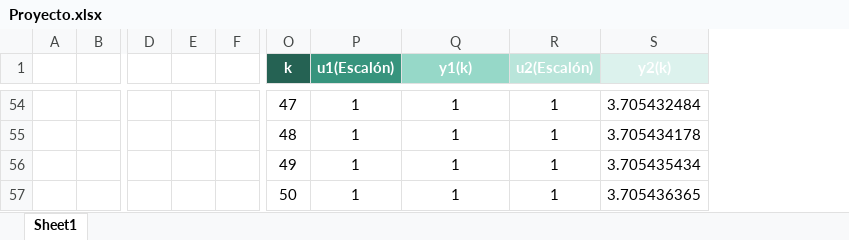
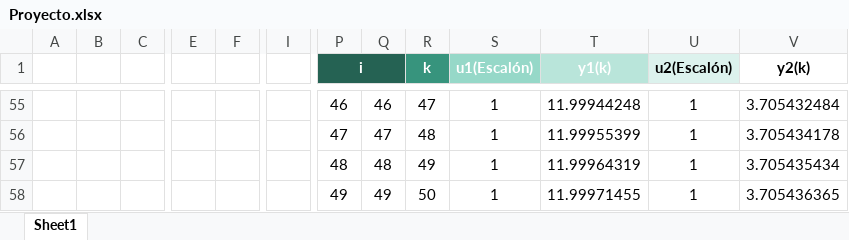
Before and after one commit to sorayamaqueda/ARX_Grapher, an Excel workbook: Proyecto.xlsx, sheet Sheet1, drawn as a sheet; only a part is shown, gaps mark what is left out; values as stored, in another font and other column widths than the file's, no borders; charts and pictures not drawn; removed rows and columns are numbered as before the commit, all else as after; the diff covers the shown part only; the diff names each change by its address in the sheet, - before the commit and + after, or states it on an @@ line.

```diff
--- a/Proyecto.xlsx (sheet Sheet1)
+++ b/Proyecto.xlsx (sheet Sheet1)
+column B, empty
-column E, empty
+column I, empty
+column P (i), rows 55-58: 46 | 47 | 48 | 49
+column Q, rows 55-58: 46 | 47 | 48 | 49
-R1 fill: #256253
+R1 fill: #37947D
+R1:R2 merged
-S1 fill: #37947D
+S1 fill: #96D8C8
+S1:S2 merged
-T1 fill: #96D8C8
+T1 fill: #B9E5DA
+T1:T2 merged
-U1:V1 text colour: #FFFFFF
+U1:V1 text colour: black
-U1 fill: #B9E5DA
+U1 fill: #DCF2ED
+U1:U2 merged
-V1 fill: #DCF2ED
+V1 fill: none
+V1:V2 merged
-T55 (y1(k)): 1
+T55 (y1(k)): 11.99944248
-T56 (y1(k)): 1
+T56 (y1(k)): 11.99955399
-T57 (y1(k)): 1
+T57 (y1(k)): 11.99964319
-T58 (y1(k)): 1
+T58 (y1(k)): 11.99971455
```
Also changed, not shown: 1 added row and 48 edited cells elsewhere in this sheet, formulas that keep their value, charts or pictures, 1 other file.
